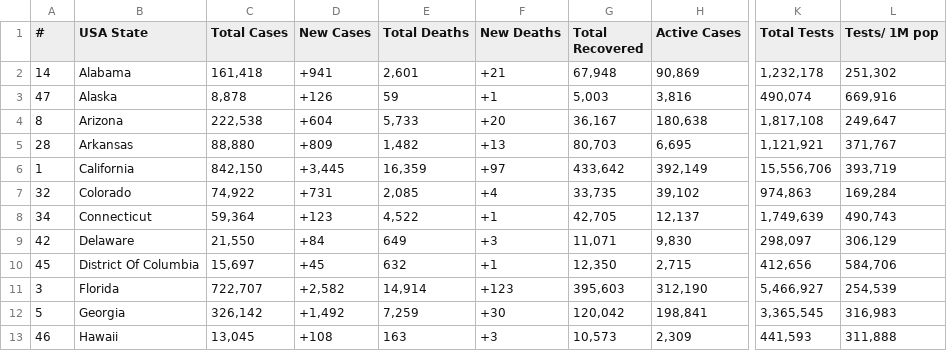
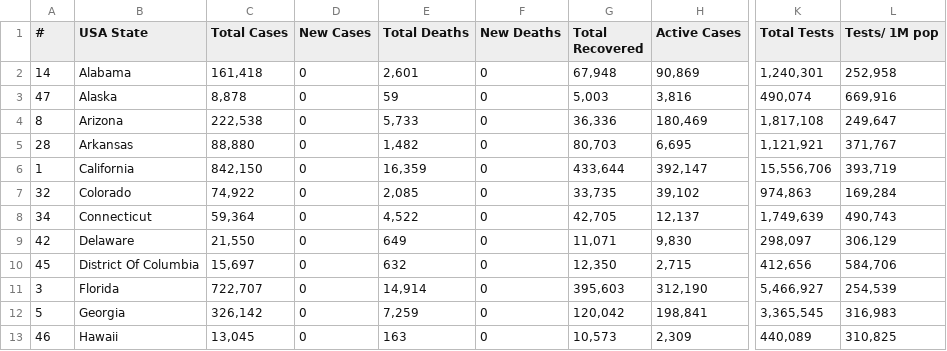
Before and after one commit to alexdmckee/corona-parser, a CSV file: casesUSAStates.csv, drawn as a sheet; only a part is shown, gaps mark what is left out; the diff covers the shown part only; the diff names each change by its address in the sheet, - before the commit and + after, or states it on an @@ line.

```diff
--- a/casesUSAStates.csv
+++ b/casesUSAStates.csv
-D2 (New Cases): +941
+D2 (New Cases): 0
-F2 (New Deaths): +21
+F2 (New Deaths): 0
-K2 (Total Tests): 1,232,178
+K2 (Total Tests): 1,240,301
-L2 (Tests/ 1M pop): 251,302
+L2 (Tests/ 1M pop): 252,958
-D3 (New Cases): +126
+D3 (New Cases): 0
-F3 (New Deaths): +1
+F3 (New Deaths): 0
-D4 (New Cases): +604
+D4 (New Cases): 0
-F4 (New Deaths): +20
+F4 (New Deaths): 0
-G4 (Total Recovered): 36,167
+G4 (Total Recovered): 36,336
-H4 (Active Cases): 180,638
+H4 (Active Cases): 180,469
-D5 (New Cases): +809
+D5 (New Cases): 0
-F5 (New Deaths): +13
+F5 (New Deaths): 0
-D6 (New Cases): +3,445
+D6 (New Cases): 0
-F6 (New Deaths): +97
+F6 (New Deaths): 0
-G6 (Total Recovered): 433,642
+G6 (Total Recovered): 433,644
-H6 (Active Cases): 392,149
+H6 (Active Cases): 392,147
-D7 (New Cases): +731
+D7 (New Cases): 0
-F7 (New Deaths): +4
+F7 (New Deaths): 0
-D8 (New Cases): +123
+D8 (New Cases): 0
-F8 (New Deaths): +1
+F8 (New Deaths): 0
-D9 (New Cases): +84
+D9 (New Cases): 0
-F9 (New Deaths): +3
+F9 (New Deaths): 0
-D10 (New Cases): +45
+D10 (New Cases): 0
-F10 (New Deaths): +1
+F10 (New Deaths): 0
-D11 (New Cases): +2,582
+D11 (New Cases): 0
-F11 (New Deaths): +123
+F11 (New Deaths): 0
-D12 (New Cases): +1,492
+D12 (New Cases): 0
-F12 (New Deaths): +30
+F12 (New Deaths): 0
-D13 (New Cases): +108
+D13 (New Cases): 0
-F13 (New Deaths): +3
+F13 (New Deaths): 0
-K13 (Total Tests): 441,593
+K13 (Total Tests): 440,089
-L13 (Tests/ 1M pop): 311,888
+L13 (Tests/ 1M pop): 310,825
```
Also changed, not shown: 130 edited cells elsewhere in this file, casesWorld.csv, 2 other files.
